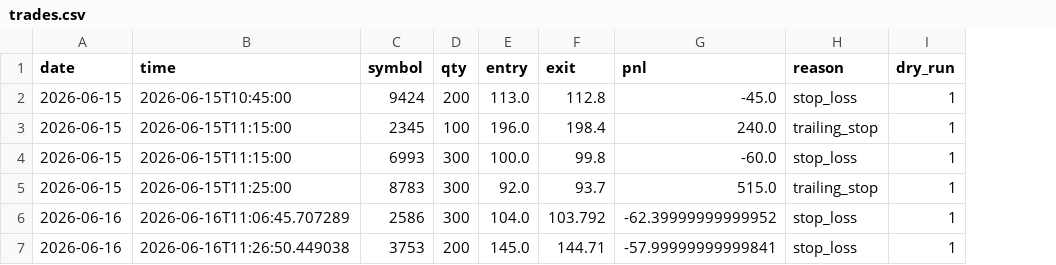
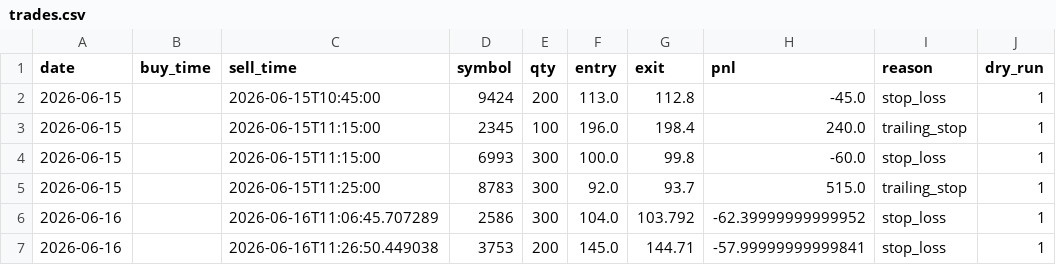
Before and after one commit to mmmkmk12123/kabu-dashboard, a CSV file: reports/trades.csv, drawn as a sheet; addresses are those after the commit; the diff names each change by its address in the sheet, - before the commit and + after, or states it on an @@ line.

```diff
--- a/reports/trades.csv
+++ b/reports/trades.csv
+column B (buy_time), empty
-C1: time
+C1: sell_time
```
Also changed, not shown: 1 other file.
